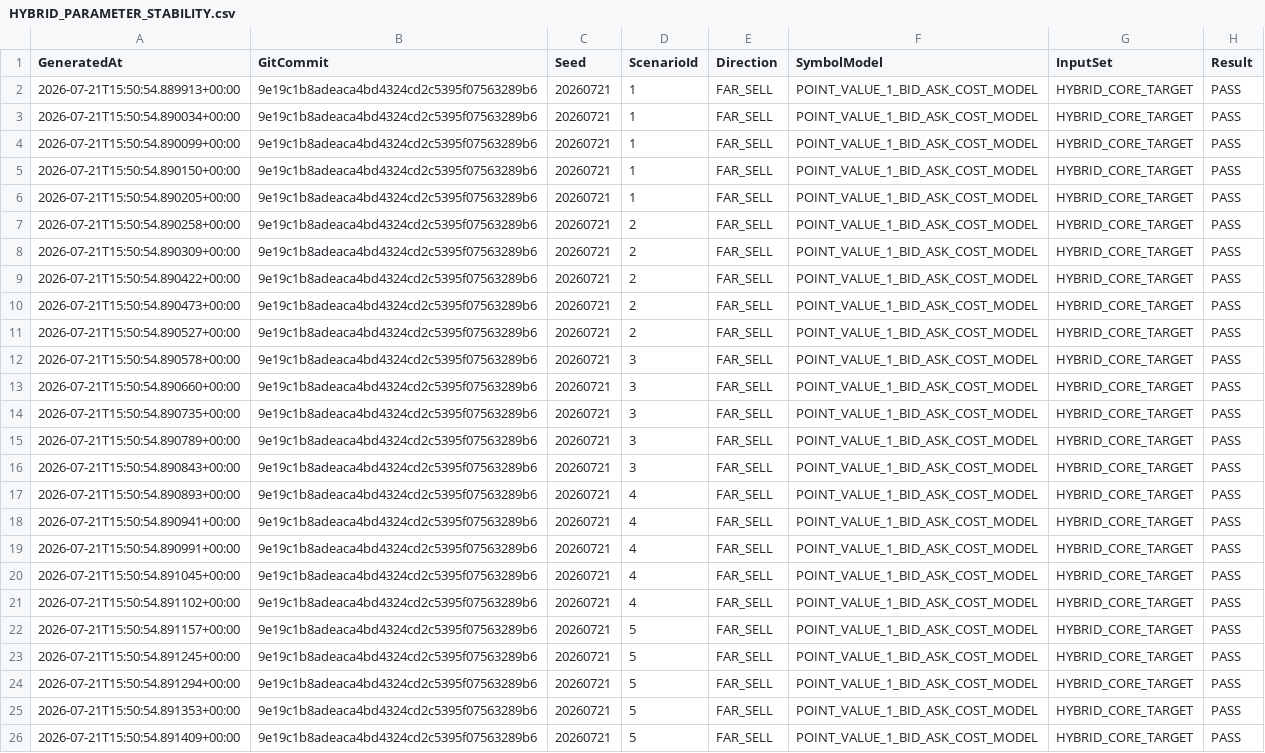
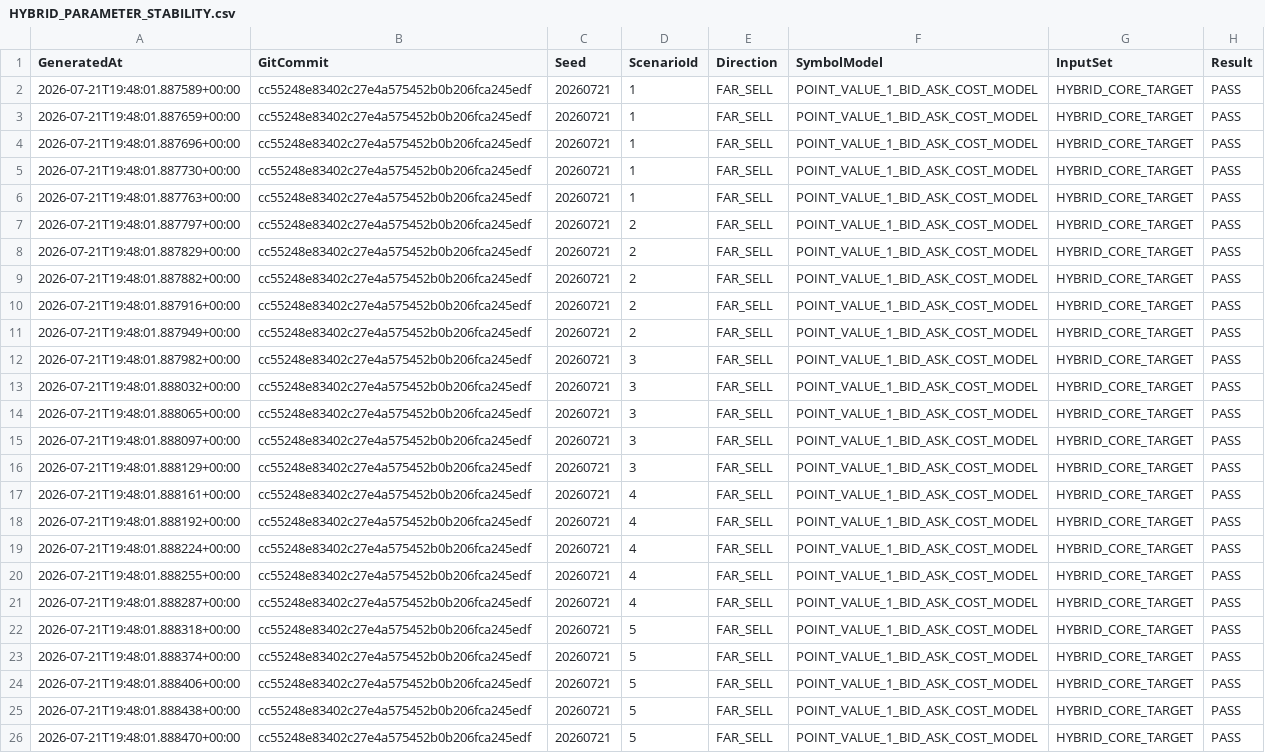
Before and after one commit to ic8812825-maker/chatgpt.com-codex, a CSV file: MinusLock_BigHarvest_EA_V2/Reports/HYBRID_PARAMETER_STABILITY.csv, drawn as a sheet; only a part is shown; the diff names each change by its address in the sheet, - before the commit and + after, or states it on an @@ line.

```diff
--- a/MinusLock_BigHarvest_EA_V2/Reports/HYBRID_PARAMETER_STABILITY.csv
+++ b/MinusLock_BigHarvest_EA_V2/Reports/HYBRID_PARAMETER_STABILITY.csv
-A2 (GeneratedAt): 2026-07-21T15:50:54.889913+00:00
+A2 (GeneratedAt): 2026-07-21T19:48:01.887589+00:00
-B2:B26 (GitCommit): 9e19c1b8adeaca4bd4324cd2c5395f07563289b6
+B2:B26 (GitCommit): cc55248e83402c27e4a575452b0b206fca245edf
-A3 (GeneratedAt): 2026-07-21T15:50:54.890034+00:00
+A3 (GeneratedAt): 2026-07-21T19:48:01.887659+00:00
-A4 (GeneratedAt): 2026-07-21T15:50:54.890099+00:00
+A4 (GeneratedAt): 2026-07-21T19:48:01.887696+00:00
-A5 (GeneratedAt): 2026-07-21T15:50:54.890150+00:00
+A5 (GeneratedAt): 2026-07-21T19:48:01.887730+00:00
-A6 (GeneratedAt): 2026-07-21T15:50:54.890205+00:00
+A6 (GeneratedAt): 2026-07-21T19:48:01.887763+00:00
-A7 (GeneratedAt): 2026-07-21T15:50:54.890258+00:00
+A7 (GeneratedAt): 2026-07-21T19:48:01.887797+00:00
-A8 (GeneratedAt): 2026-07-21T15:50:54.890309+00:00
+A8 (GeneratedAt): 2026-07-21T19:48:01.887829+00:00
-A9 (GeneratedAt): 2026-07-21T15:50:54.890422+00:00
+A9 (GeneratedAt): 2026-07-21T19:48:01.887882+00:00
-A10 (GeneratedAt): 2026-07-21T15:50:54.890473+00:00
+A10 (GeneratedAt): 2026-07-21T19:48:01.887916+00:00
-A11 (GeneratedAt): 2026-07-21T15:50:54.890527+00:00
+A11 (GeneratedAt): 2026-07-21T19:48:01.887949+00:00
-A12 (GeneratedAt): 2026-07-21T15:50:54.890578+00:00
+A12 (GeneratedAt): 2026-07-21T19:48:01.887982+00:00
-A13 (GeneratedAt): 2026-07-21T15:50:54.890660+00:00
+A13 (GeneratedAt): 2026-07-21T19:48:01.888032+00:00
-A14 (GeneratedAt): 2026-07-21T15:50:54.890735+00:00
+A14 (GeneratedAt): 2026-07-21T19:48:01.888065+00:00
-A15 (GeneratedAt): 2026-07-21T15:50:54.890789+00:00
+A15 (GeneratedAt): 2026-07-21T19:48:01.888097+00:00
-A16 (GeneratedAt): 2026-07-21T15:50:54.890843+00:00
+A16 (GeneratedAt): 2026-07-21T19:48:01.888129+00:00
-A17 (GeneratedAt): 2026-07-21T15:50:54.890893+00:00
+A17 (GeneratedAt): 2026-07-21T19:48:01.888161+00:00
-A18 (GeneratedAt): 2026-07-21T15:50:54.890941+00:00
+A18 (GeneratedAt): 2026-07-21T19:48:01.888192+00:00
-A19 (GeneratedAt): 2026-07-21T15:50:54.890991+00:00
+A19 (GeneratedAt): 2026-07-21T19:48:01.888224+00:00
-A20 (GeneratedAt): 2026-07-21T15:50:54.891045+00:00
+A20 (GeneratedAt): 2026-07-21T19:48:01.888255+00:00
-A21 (GeneratedAt): 2026-07-21T15:50:54.891102+00:00
+A21 (GeneratedAt): 2026-07-21T19:48:01.888287+00:00
-A22 (GeneratedAt): 2026-07-21T15:50:54.891157+00:00
+A22 (GeneratedAt): 2026-07-21T19:48:01.888318+00:00
-A23 (GeneratedAt): 2026-07-21T15:50:54.891245+00:00
+A23 (GeneratedAt): 2026-07-21T19:48:01.888374+00:00
-A24 (GeneratedAt): 2026-07-21T15:50:54.891294+00:00
+A24 (GeneratedAt): 2026-07-21T19:48:01.888406+00:00
-A25 (GeneratedAt): 2026-07-21T15:50:54.891353+00:00
+A25 (GeneratedAt): 2026-07-21T19:48:01.888438+00:00
-A26 (GeneratedAt): 2026-07-21T15:50:54.891409+00:00
+A26 (GeneratedAt): 2026-07-21T19:48:01.888470+00:00
```
Also changed, not shown: MinusLock_BigHarvest_EA_V2/Reports/HYBRID_BIG_100_SCENARIOS.csv, MinusLock_BigHarvest_EA_V2/Reports/HYBRID_COUNTEREXAMPLES.csv, 5 other files.
